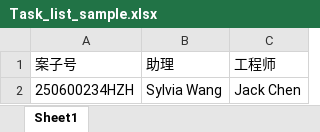
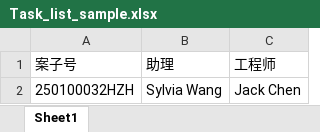
Before and after one commit to ChqJourney/checklist, an Excel workbook: Task_list_sample.xlsx, sheet Sheet1, drawn as a sheet; values as stored, in another font and other column widths than the file's, no borders; the diff names each change by its address in the sheet, - before the commit and + after, or states it on an @@ line.

```diff
--- a/Task_list_sample.xlsx (sheet Sheet1)
+++ b/Task_list_sample.xlsx (sheet Sheet1)
-A2: 250600234HZH
+A2: 250100032HZH
```
Also changed, not shown: 5 other files.
